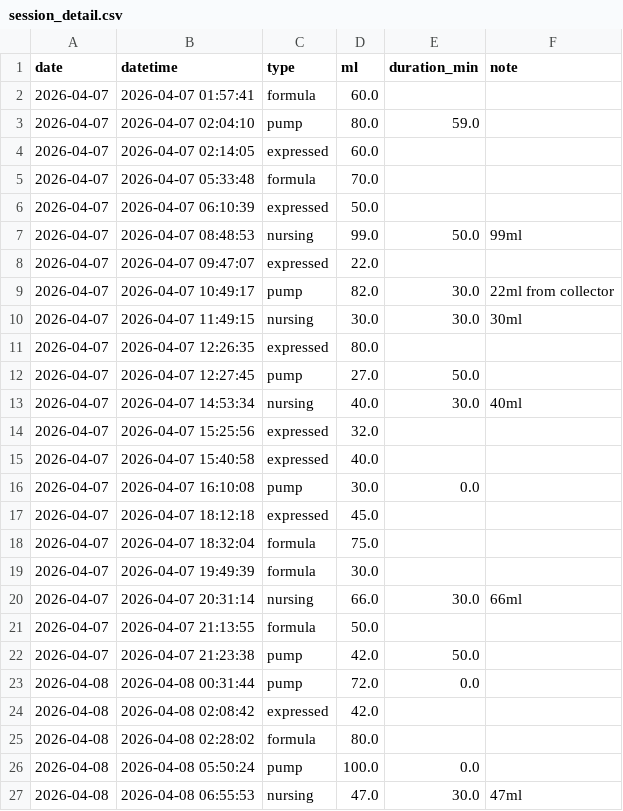
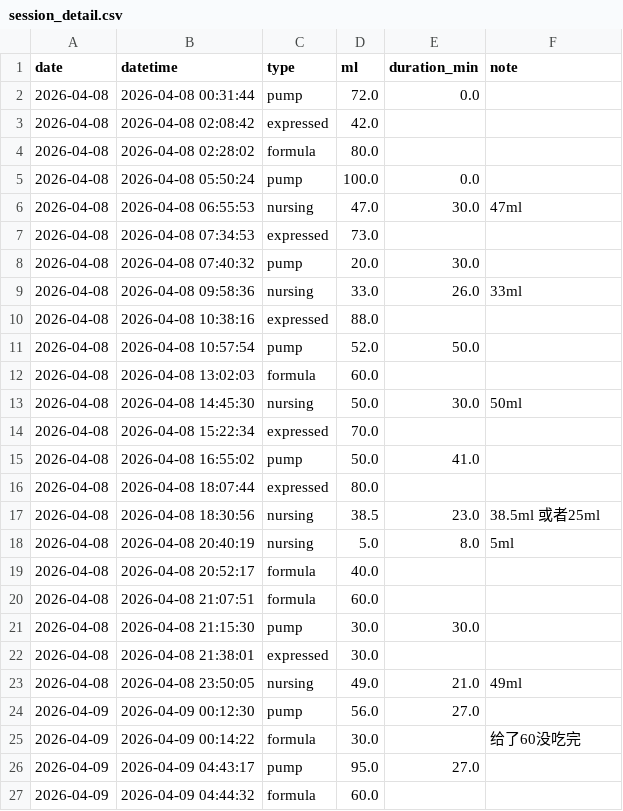
Before and after one commit to jaggiechu/breast-friend, a CSV file: session_detail.csv, drawn as a sheet; only a part is shown; the shorter side is filled out with more unchanged rows; removed rows and columns are numbered as before the commit, all else as after; the diff covers the shown part only; the diff names each change by its address in the sheet, - before the commit and + after, or states it on an @@ line.

Commit message:
Auto-update: new data 2026-04-15 12:16

```diff
--- a/session_detail.csv
+++ b/session_detail.csv
-row 2: 2026-04-07 | 2026-04-07 01:57:41 | formula | 60.0
-row 3: 2026-04-07 | 2026-04-07 02:04:10 | pump | 80.0 | 59.0
-row 4: 2026-04-07 | 2026-04-07 02:14:05 | expressed | 60.0
-row 5: 2026-04-07 | 2026-04-07 05:33:48 | formula | 70.0
-row 6: 2026-04-07 | 2026-04-07 06:10:39 | expressed | 50.0
-row 7: 2026-04-07 | 2026-04-07 08:48:53 | nursing | 99.0 | 50.0 | 99ml
-row 8: 2026-04-07 | 2026-04-07 09:47:07 | expressed | 22.0
-row 9: 2026-04-07 | 2026-04-07 10:49:17 | pump | 82.0 | 30.0 | 22ml from collector
-row 10: 2026-04-07 | 2026-04-07 11:49:15 | nursing | 30.0 | 30.0 | 30ml
-row 11: 2026-04-07 | 2026-04-07 12:26:35 | expressed | 80.0
-row 12: 2026-04-07 | 2026-04-07 12:27:45 | pump | 27.0 | 50.0
-row 13: 2026-04-07 | 2026-04-07 14:53:34 | nursing | 40.0 | 30.0 | 40ml
-row 14: 2026-04-07 | 2026-04-07 15:25:56 | expressed | 32.0
-row 15: 2026-04-07 | 2026-04-07 15:40:58 | expressed | 40.0
-row 16: 2026-04-07 | 2026-04-07 16:10:08 | pump | 30.0 | 0.0
-row 17: 2026-04-07 | 2026-04-07 18:12:18 | expressed | 45.0
-row 18: 2026-04-07 | 2026-04-07 18:32:04 | formula | 75.0
-row 19: 2026-04-07 | 2026-04-07 19:49:39 | formula | 30.0
-row 20: 2026-04-07 | 2026-04-07 20:31:14 | nursing | 66.0 | 30.0 | 66ml
-row 21: 2026-04-07 | 2026-04-07 21:13:55 | formula | 50.0
-row 22: 2026-04-07 | 2026-04-07 21:23:38 | pump | 42.0 | 50.0
```
Also changed, not shown: 6 added rows and 1 edited cell elsewhere in this file, daily_summary.csv, 1 other file.
